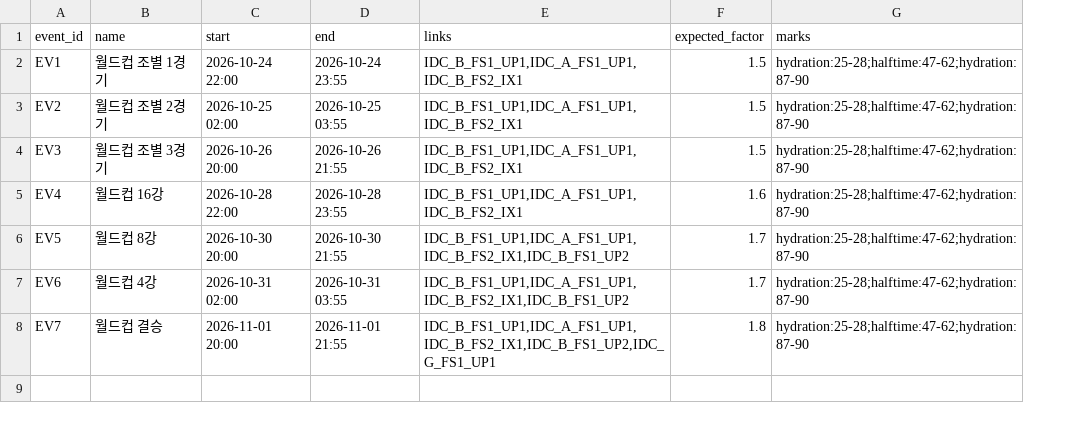
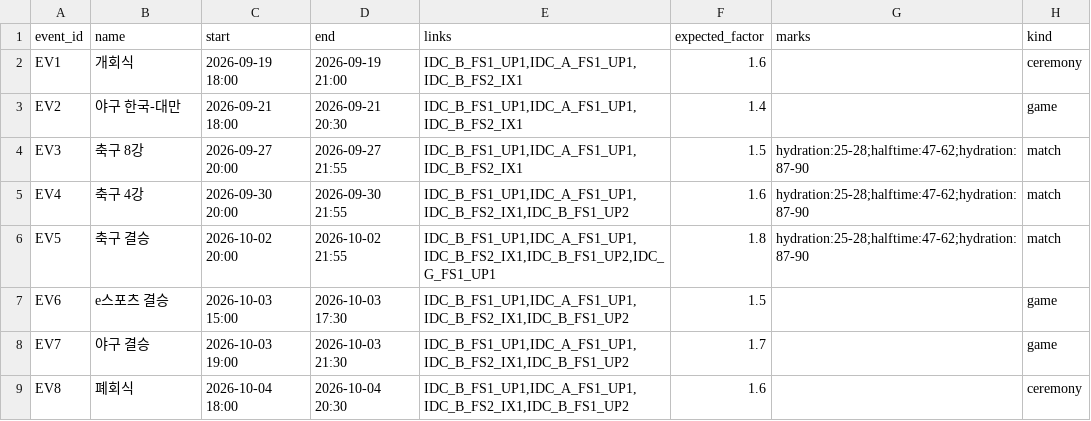
Before and after one commit to ddho0216/traffic-event-prep, a CSV file: data/events.csv, drawn as a sheet; the diff names each change by its address in the sheet, - before the commit and + after, or states it on an @@ line.

```diff
--- a/data/events.csv
+++ b/data/events.csv
+column H (kind), rows 2-8: ceremony | game | match | match | match | game | game
-B2 (name): 월드컵 조별 1경기
+B2 (name): 개회식
-C2 (start): 2026-10-24 22:00
+C2 (start): 2026-09-19 18:00
-D2 (end): 2026-10-24 23:55
+D2 (end): 2026-09-19 21:00
-F2 (expected_factor): 1.5
+F2 (expected_factor): 1.6
-G2:G3 (marks): hydration:25-28;halftime:47-62;hydration:87-90
+G2:G3 (marks): (empty)
-B3 (name): 월드컵 조별 2경기
+B3 (name): 야구 한국-대만
-C3 (start): 2026-10-25 02:00
+C3 (start): 2026-09-21 18:00
-D3 (end): 2026-10-25 03:55
+D3 (end): 2026-09-21 20:30
-F3 (expected_factor): 1.5
+F3 (expected_factor): 1.4
-B4 (name): 월드컵 조별 3경기
+B4 (name): 축구 8강
-C4 (start): 2026-10-26 20:00
+C4 (start): 2026-09-27 20:00
-D4 (end): 2026-10-26 21:55
+D4 (end): 2026-09-27 21:55
-B5 (name): 월드컵 16강
+B5 (name): 축구 4강
-C5 (start): 2026-10-28 22:00
+C5 (start): 2026-09-30 20:00
-D5 (end): 2026-10-28 23:55
+D5 (end): 2026-09-30 21:55
-E5 (links): IDC_B_FS1_UP1,IDC_A_FS1_UP1,IDC_B_FS2_IX1
+E5 (links): IDC_B_FS1_UP1,IDC_A_FS1_UP1,IDC_B_FS2_IX1,IDC_B_FS1_UP2
-B6 (name): 월드컵 8강
+B6 (name): 축구 결승
-C6 (start): 2026-10-30 20:00
+C6 (start): 2026-10-02 20:00
-D6 (end): 2026-10-30 21:55
+D6 (end): 2026-10-02 21:55
-E6 (links): IDC_B_FS1_UP1,IDC_A_FS1_UP1,IDC_B_FS2_IX1,IDC_B_FS1_UP2
+E6 (links): IDC_B_FS1_UP1,IDC_A_FS1_UP1,IDC_B_FS2_IX1,IDC_B_FS1_UP2,IDC_G_FS1_UP1
-F6 (expected_factor): 1.7
+F6 (expected_factor): 1.8
-B7 (name): 월드컵 4강
+B7 (name): e스포츠 결승
-C7 (start): 2026-10-31 02:00
+C7 (start): 2026-10-03 15:00
-D7 (end): 2026-10-31 03:55
+D7 (end): 2026-10-03 17:30
-F7 (expected_factor): 1.7
+F7 (expected_factor): 1.5
-G7:G8 (marks): hydration:25-28;halftime:47-62;hydration:87-90
+G7:G8 (marks): (empty)
-B8 (name): 월드컵 결승
+B8 (name): 야구 결승
-C8 (start): 2026-11-01 20:00
+C8 (start): 2026-10-03 19:00
-D8 (end): 2026-11-01 21:55
+D8 (end): 2026-10-03 21:30
-E8 (links): IDC_B_FS1_UP1,IDC_A_FS1_UP1,IDC_B_FS2_IX1,IDC_B_FS1_UP2,IDC_G_FS1_UP1
+E8 (links): IDC_B_FS1_UP1,IDC_A_FS1_UP1,IDC_B_FS2_IX1,IDC_B_FS1_UP2
-F8 (expected_factor): 1.8
+F8 (expected_factor): 1.7
+row 9: EV8 | 폐회식 | 2026-10-04 18:00 | 2026-10-04 20:30 | IDC_B_FS1_UP1,IDC_A_FS1_UP1,IDC_B_FS2_IX1,IDC_B_FS1_UP2 | 1.6 |  | ceremony
```
Also changed, not shown: 15 other files.
